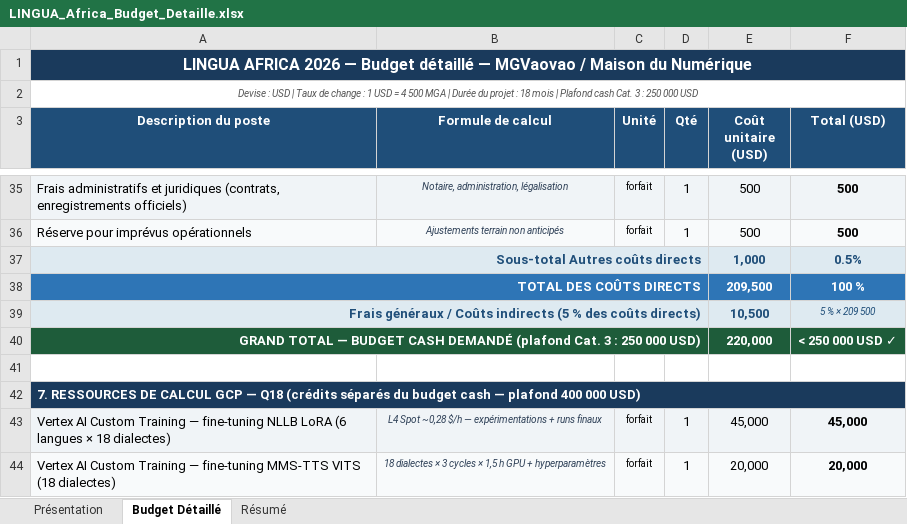
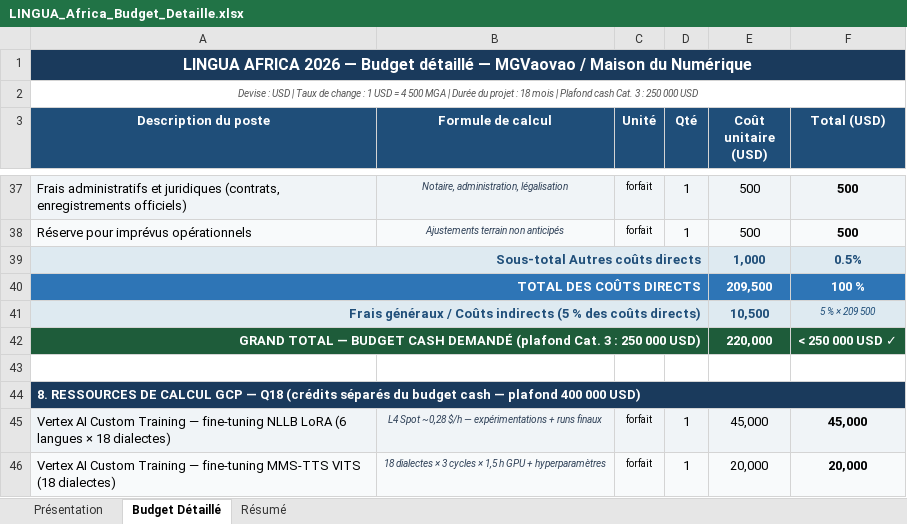
Before and after one commit to mgvaovao-Mdn/ml, an Excel workbook: LINGUA_Africa_Budget_Detaille.xlsx, sheet Budget Détaillé, drawn as a sheet; only a part is shown, gaps mark what is left out; values as stored, in another font and other column widths than the file's, no borders; addresses are those after the commit; the diff covers the shown part only; the diff names each change by its address in the sheet, - before the commit and + after, or states it on an @@ line.

Commit message:
Restructure budget to match LINGUA Africa Submittable form categories
Split coordinateurs from Personnel into a separate 'Data Collection &
Processing' line (14 × 100 × 8 = 11,200 USD), rename 'Équipement et
matériel' → 'Équipement et logiciels', renumber sections 3–7 → 4–8.
Personnel drops from 178,500 to 167,300 USD; total directs unchanged
at 209,500 USD; grand total cash unchanged at 220,000 USD.

Updated in: LINGUA_Africa_Application_QA.md, generate_application.py,
generate_application_en.py, generate_budget.py, and all three generated
artefacts (DOCX × 2, XLSX × 1).

```diff
--- a/LINGUA_Africa_Budget_Detaille.xlsx (sheet Budget Détaillé)
+++ b/LINGUA_Africa_Budget_Detaille.xlsx (sheet Budget Détaillé)
-A44 (Description du poste): 7. RESSOURCES DE…
+A44 (Description du poste): 8. RESSOURCES DE…
```
Also changed, not shown: 2 added rows, 1 moved row and 8 edited cells elsewhere in this sheet, sheet Résumé, sheet Présentation, 6 other files.
